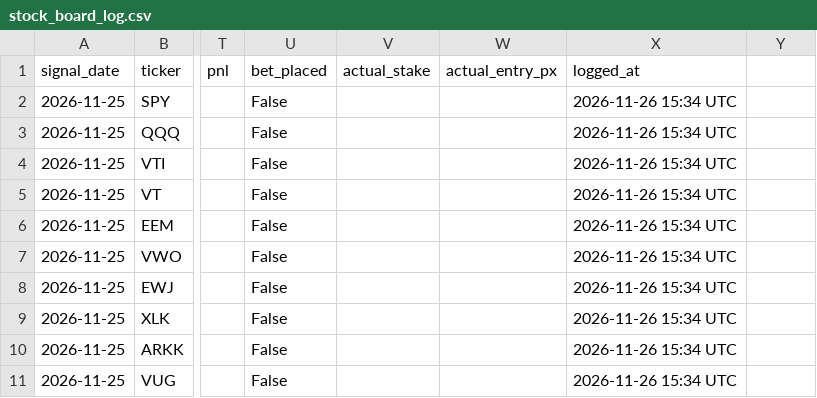
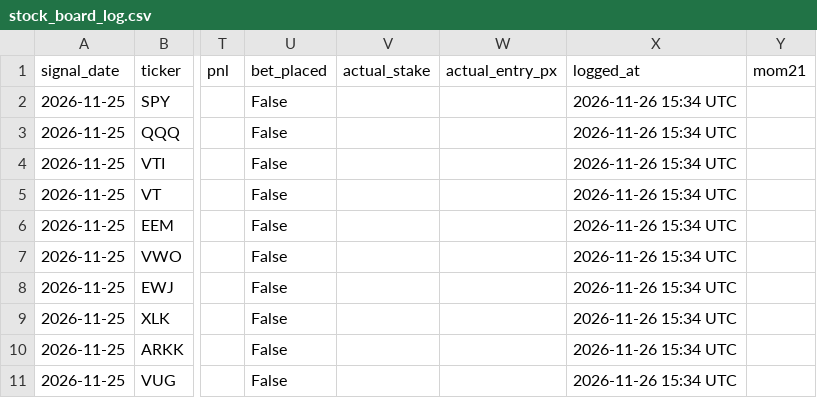
Before and after one commit to quantarram/quant-regime-research, a CSV file: notebooks/stock_board/stock_board_log.csv, drawn as a sheet; only a part is shown, gaps mark what is left out; the diff names each change by its address in the sheet, - before the commit and + after, or states it on an @@ line.

```diff
--- a/notebooks/stock_board/stock_board_log.csv
+++ b/notebooks/stock_board/stock_board_log.csv
-Y1: (empty)
+Y1: mom21
```
Also changed, not shown: 6 other files.
